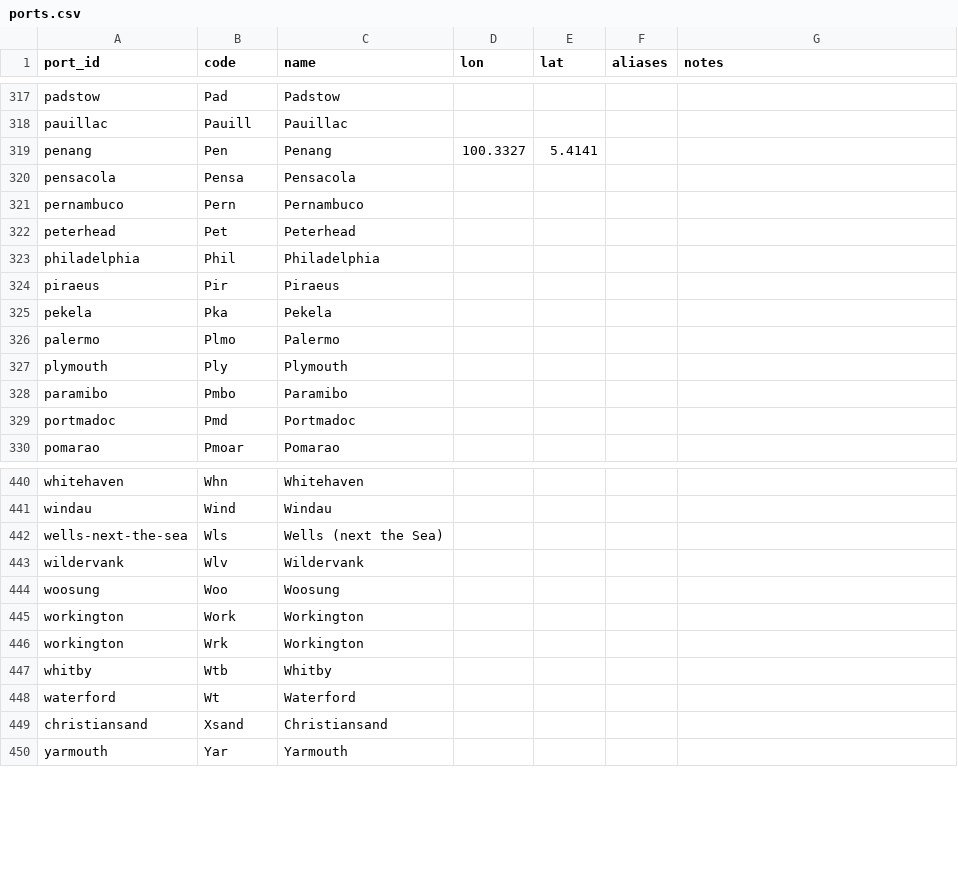
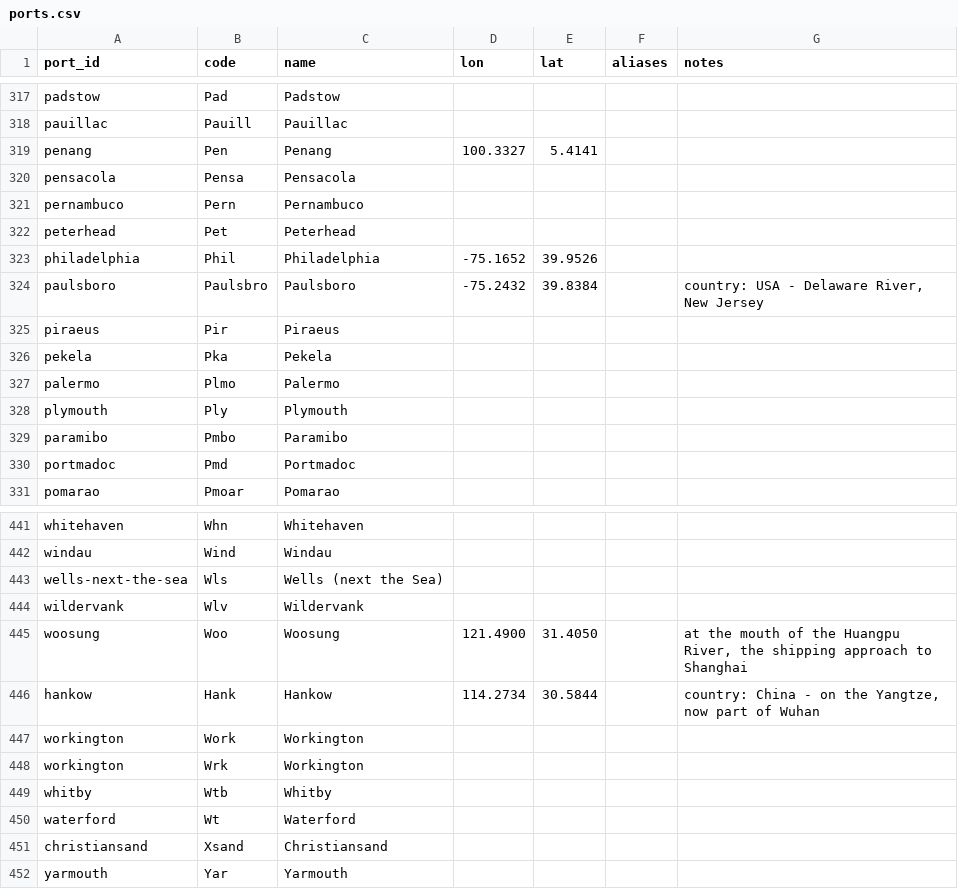
Before and after one commit to pushpingeo/rushton, a CSV file: data/ports.csv, drawn as a sheet; only a part is shown, gaps mark what is left out.

```diff
--- a/data/ports.csv
+++ b/data/ports.csv
@@ -322,3 +322,4 @@ pernambuco,Pern,Pernambuco,,,,
 peterhead,Pet,Peterhead,,,,
-philadelphia,Phil,Philadelphia,,,,
+philadelphia,Phil,Philadelphia,-75.1652,39.9526,,
+paulsboro,Paulsbro,Paulsboro,-75.2432,39.8384,,"country: USA - Delaware River, New Jersey"
 piraeus,Pir,Piraeus,,,,
@@ -443,3 +444,4 @@ wells-next-the-sea,Wls,Wells (next the Sea),,,,
 wildervank,Wlv,Wildervank,,,,
-woosung,Woo,Woosung,,,,
+woosung,Woo,Woosung,121.4900,31.4050,,"at the mouth of the Huangpu River, the shipping approach to Shanghai"
+hankow,Hank,Hankow,114.2734,30.5844,,"country: China - on the Yangtze, now part of Wuhan"
 workington,Work,Workington,,,,
```
Also changed, not shown: transcriptions/cards.csv, 2 other files.
